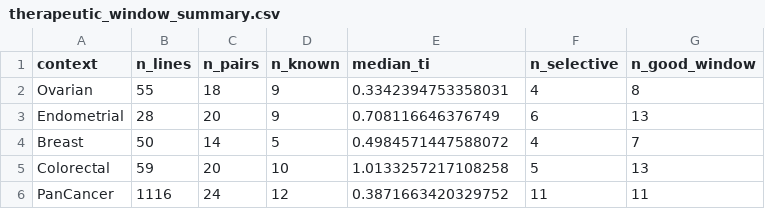
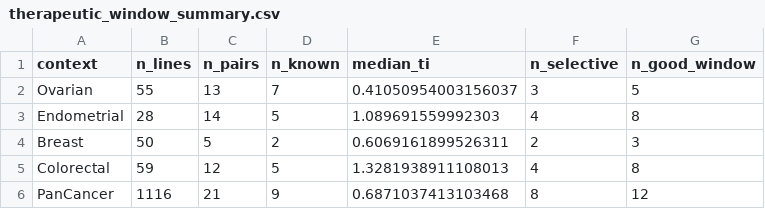
Before and after one commit to tjogzt/paralog-sl-predictor, a CSV file: output/therapeutic_window_summary.csv, drawn as a sheet.

```diff
--- a/output/therapeutic_window_summary.csv
+++ b/output/therapeutic_window_summary.csv
@@ -1,6 +1,6 @@
 context,n_lines,n_pairs,n_known,median_ti,n_selective,n_good_window
-Ovarian,55,18,9,0.3342394753358031,4,8
-Endometrial,28,20,9,0.708116646376749,6,13
-Breast,50,14,5,0.4984571447588072,4,7
-Colorectal,59,20,10,1.0133257217108258,5,13
-PanCancer,1116,24,12,0.3871663420329752,11,11
+Ovarian,55,13,7,0.41050954003156037,3,5
+Endometrial,28,14,5,1.089691559992303,4,8
+Breast,50,5,2,0.6069161899526311,2,3
+Colorectal,59,12,5,1.3281938911108013,4,8
+PanCancer,1116,21,9,0.6871037413103468,8,12
```
Also changed, not shown: output/alphafold_structural_analysis.csv, output/tables/Table2_Candidates.tsv, 15 other files.
